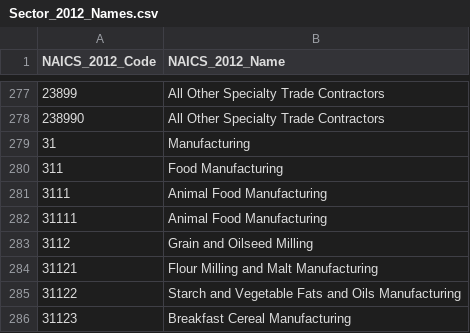
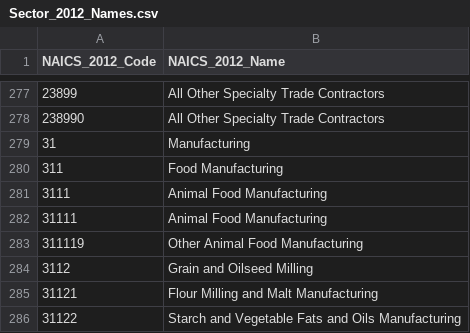
Before and after one commit to USEPA/flowsa, a CSV file: flowsa/data/Sector_2012_Names.csv, drawn as a sheet; only a part is shown, gaps mark what is left out; the shorter side is filled out with more unchanged rows; the diff names each change by its address in the sheet, - before the commit and + after, or states it on an @@ line.

Commit message:
add animal manufacturing

```diff
--- a/flowsa/data/Sector_2012_Names.csv
+++ b/flowsa/data/Sector_2012_Names.csv
+row 283: 311119 | Other Animal Food Manufacturing
```
